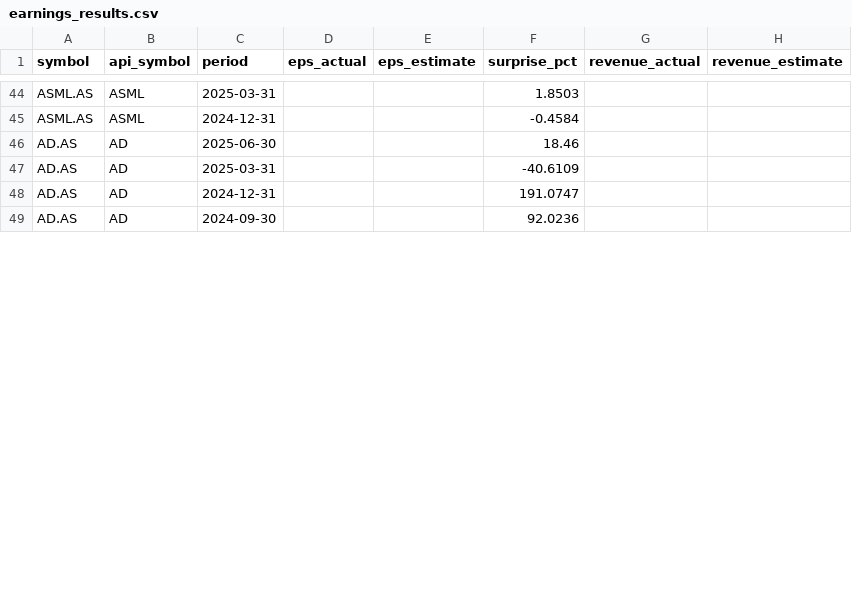
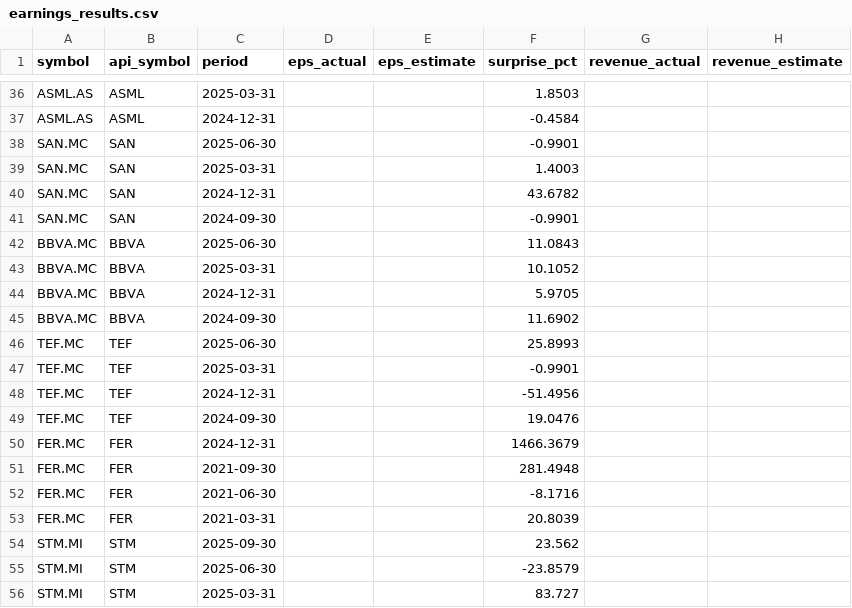
Before and after one commit to eugenferber616-design/Analyse-Pro, a CSV file: data/processed/earnings_results.csv, drawn as a sheet; only a part is shown, gaps mark what is left out; the diff covers the shown part only.

```diff
--- a/data/processed/earnings_results.csv
+++ b/data/processed/earnings_results.csv
@@ -45,5 +37,20 @@ ASML.AS,ASML,2025-03-31,,,1.8503,,
 ASML.AS,ASML,2024-12-31,,,-0.4584,,
-AD.AS,AD,2025-06-30,,,18.46,,
-AD.AS,AD,2025-03-31,,,-40.6109,,
-AD.AS,AD,2024-12-31,,,191.0747,,
-AD.AS,AD,2024-09-30,,,92.0236,,
+SAN.MC,SAN,2025-06-30,,,-0.9901,,
+SAN.MC,SAN,2025-03-31,,,1.4003,,
+SAN.MC,SAN,2024-12-31,,,43.6782,,
+SAN.MC,SAN,2024-09-30,,,-0.9901,,
+BBVA.MC,BBVA,2025-06-30,,,11.0843,,
+BBVA.MC,BBVA,2025-03-31,,,10.1052,,
+BBVA.MC,BBVA,2024-12-31,,,5.9705,,
+BBVA.MC,BBVA,2024-09-30,,,11.6902,,
+TEF.MC,TEF,2025-06-30,,,25.8993,,
+TEF.MC,TEF,2025-03-31,,,-0.9901,,
+TEF.MC,TEF,2024-12-31,,,-51.4956,,
+TEF.MC,TEF,2024-09-30,,,19.0476,,
+FER.MC,FER,2024-12-31,,,1466.3679,,
+FER.MC,FER,2021-09-30,,,281.4948,,
+FER.MC,FER,2021-06-30,,,-8.1716,,
+FER.MC,FER,2021-03-31,,,20.8039,,
+STM.MI,STM,2025-09-30,,,23.562,,
+STM.MI,STM,2025-06-30,,,-23.8579,,
+STM.MI,STM,2025-03-31,,,83.727,,
```
Also changed, not shown: 9 added rows, 20 removed rows, 8 moved rows and 4 edited cells elsewhere in this file, data/processed/cds_proxy.csv, data/processed/fundamentals_core.csv, 9 other files.
